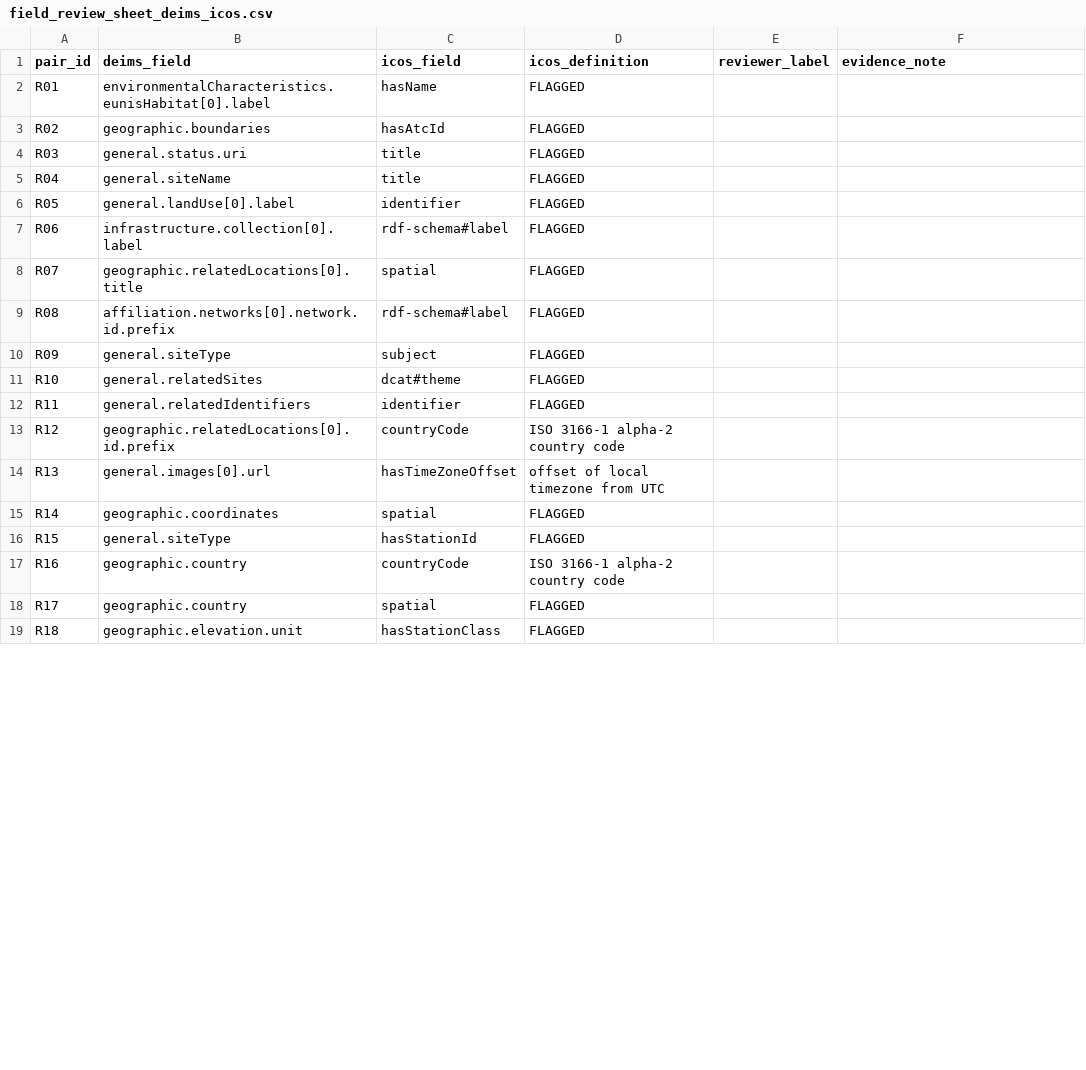
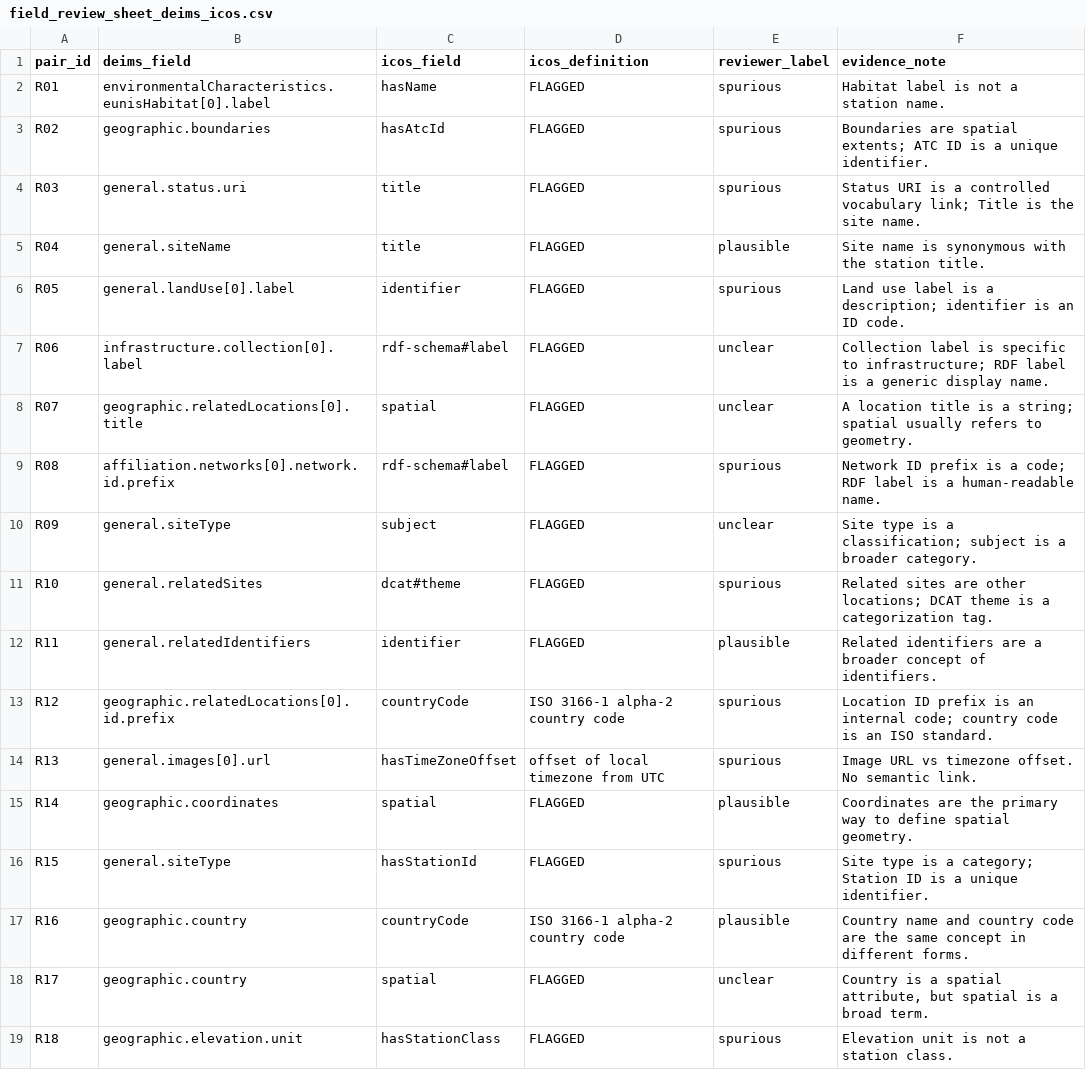
Before and after one commit to ozkanali357/ri-station-harmonization, a CSV file: outputs/field_review_sheet_deims_icos.csv, drawn as a sheet; only a part is shown; the diff covers the shown part only.

Commit message:
Complete manual review of 20 DEIMS-ICOS field pairs

```diff
--- a/outputs/field_review_sheet_deims_icos.csv
+++ b/outputs/field_review_sheet_deims_icos.csv
@@ -1,19 +1,19 @@
 pair_id,deims_field,icos_field,icos_definition,reviewer_label,evidence_note
-R01,environmentalCharacteristics.eunisHabitat[0].label,hasName,FLAGGED,,
-R02,geographic.boundaries,hasAtcId,FLAGGED,,
-R03,general.status.uri,title,FLAGGED,,
-R04,general.siteName,title,FLAGGED,,
-R05,general.landUse[0].label,identifier,FLAGGED,,
-R06,infrastructure.collection[0].label,rdf-schema#label,FLAGGED,,
-R07,geographic.relatedLocations[0].title,spatial,FLAGGED,,
-R08,affiliation.networks[0].network.id.prefix,rdf-schema#label,FLAGGED,,
-R09,general.siteType,subject,FLAGGED,,
-R10,general.relatedSites,dcat#theme,FLAGGED,,
-R11,general.relatedIdentifiers,identifier,FLAGGED,,
-R12,geographic.relatedLocations[0].id.prefix,countryCode,ISO 3166-1 alpha-2 country code,,
-R13,general.images[0].url,hasTimeZoneOffset,offset of local timezone from UTC,,
-R14,geographic.coordinates,spatial,FLAGGED,,
-R15,general.siteType,hasStationId,FLAGGED,,
-R16,geographic.country,countryCode,ISO 3166-1 alpha-2 country code,,
-R17,geographic.country,spatial,FLAGGED,,
-R18,geographic.elevation.unit,hasStationClass,FLAGGED,,
+R01,environmentalCharacteristics.eunisHabitat[0].label,hasName,FLAGGED,spurious,Habitat label is not a station name.
+R02,geographic.boundaries,hasAtcId,FLAGGED,spurious,Boundaries are spatial extents; ATC ID is a unique identifier.
+R03,general.status.uri,title,FLAGGED,spurious,Status URI is a controlled vocabulary link; Title is the site name.
+R04,general.siteName,title,FLAGGED,plausible,Site name is synonymous with the station title.
+R05,general.landUse[0].label,identifier,FLAGGED,spurious,Land use label is a description; identifier is an ID code.
+R06,infrastructure.collection[0].label,rdf-schema#label,FLAGGED,unclear,Collection label is specific to infrastructure; RDF label is a generic display name.
+R07,geographic.relatedLocations[0].title,spatial,FLAGGED,unclear,A location title is a string; spatial usually refers to geometry.
+R08,affiliation.networks[0].network.id.prefix,rdf-schema#label,FLAGGED,spurious,Network ID prefix is a code; RDF label is a human-readable name.
+R09,general.siteType,subject,FLAGGED,unclear,Site type is a classification; subject is a broader category.
+R10,general.relatedSites,dcat#theme,FLAGGED,spurious,Related sites are other locations; DCAT theme is a categorization tag.
+R11,general.relatedIdentifiers,identifier,FLAGGED,plausible,Related identifiers are a broader concept of identifiers.
+R12,geographic.relatedLocations[0].id.prefix,countryCode,ISO 3166-1 alpha-2 country code,spurious,Location ID prefix is an internal code; country code is an ISO standard.
+R13,general.images[0].url,hasTimeZoneOffset,offset of local timezone from UTC,spurious,Image URL vs timezone offset. No semantic link.
+R14,geographic.coordinates,spatial,FLAGGED,plausible,Coordinates are the primary way to define spatial geometry.
+R15,general.siteType,hasStationId,FLAGGED,spurious,Site type is a category; Station ID is a unique identifier.
+R16,geographic.country,countryCode,ISO 3166-1 alpha-2 country code,plausible,Country name and country code are the same concept in different forms.
+R17,geographic.country,spatial,FLAGGED,unclear,"Country is a spatial attribute, but spatial is a broad term."
+R18,geographic.elevation.unit,hasStationClass,FLAGGED,spurious,Elevation unit is not a station class.
```
Also changed, not shown: 4 edited cells elsewhere in this file.
